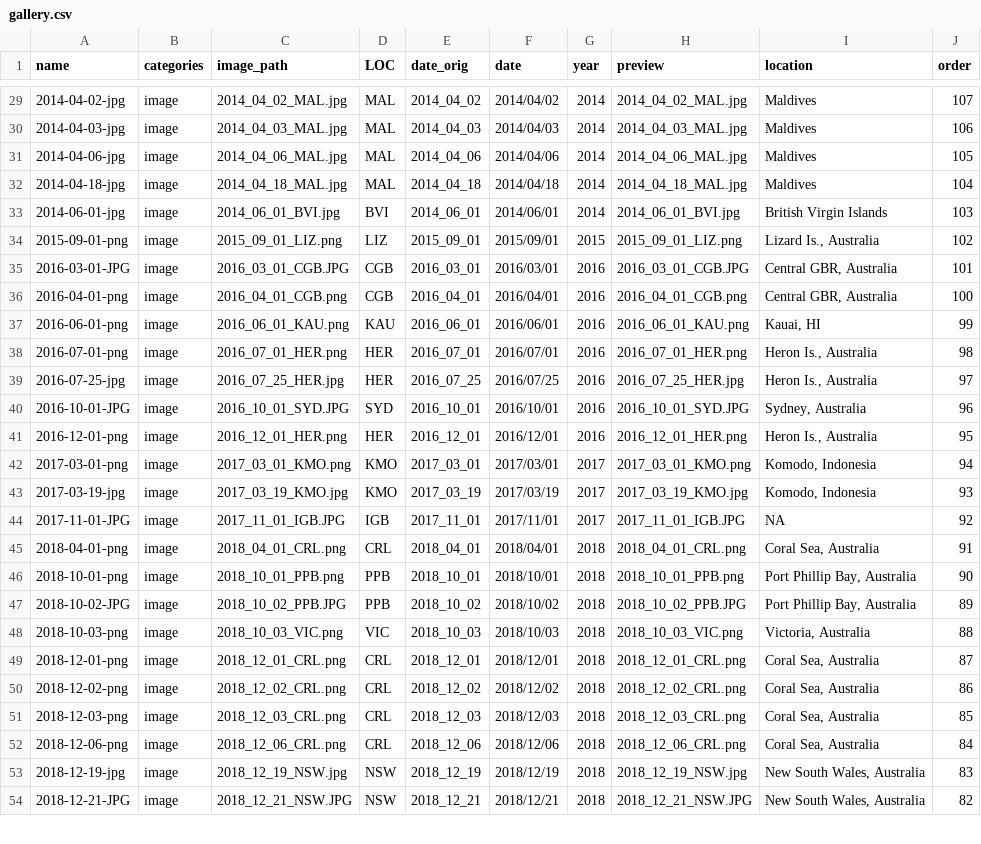
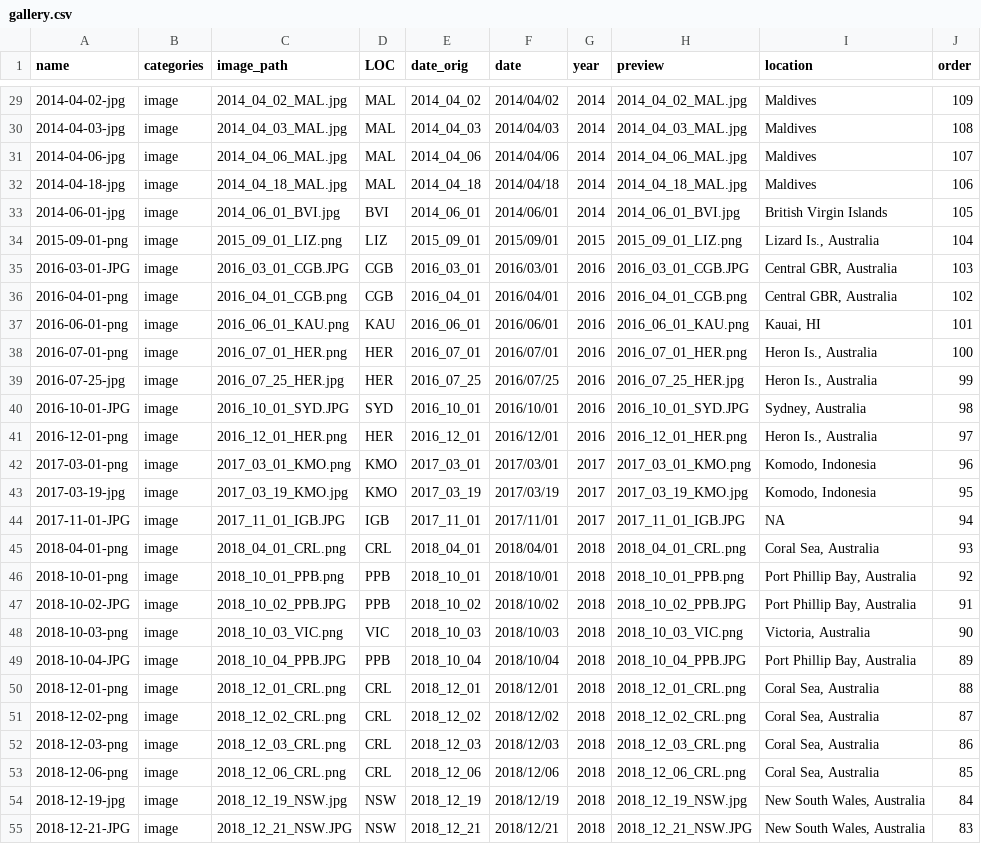
Before and after one commit to mikemcwilliam/mikemcwilliam.github.io, a CSV file: _data/gallery.csv, drawn as a sheet; only a part is shown, gaps mark what is left out; addresses are those after the commit; the diff covers the shown part only; the diff names each change by its address in the sheet, - before the commit and + after, or states it on an @@ line.

```diff
--- a/_data/gallery.csv
+++ b/_data/gallery.csv
-J29 (order): 107
+J29 (order): 109
-J30 (order): 106
+J30 (order): 108
-J31 (order): 105
+J31 (order): 107
-J32 (order): 104
+J32 (order): 106
-J33 (order): 103
+J33 (order): 105
-J34 (order): 102
+J34 (order): 104
-J35 (order): 101
+J35 (order): 103
-J36 (order): 100
+J36 (order): 102
-J37 (order): 99
+J37 (order): 101
-J38 (order): 98
+J38 (order): 100
-J39 (order): 97
+J39 (order): 99
-J40 (order): 96
+J40 (order): 98
-J41 (order): 95
+J41 (order): 97
-J42 (order): 94
+J42 (order): 96
-J43 (order): 93
+J43 (order): 95
-J44 (order): 92
+J44 (order): 94
-J45 (order): 91
+J45 (order): 93
-J46 (order): 90
+J46 (order): 92
-J47 (order): 89
+J47 (order): 91
-J48 (order): 88
+J48 (order): 90
+row 49: 2018-10-04-JPG | image | 2018_10_04_PPB.JPG | PPB | 2018_10_04 | 2018/10/04 | 2018 | 2018_10_04_PPB.JPG | Port Phillip Bay, Australia | 89
-J50 (order): 87
+J50 (order): 88
-J51 (order): 86
+J51 (order): 87
-J52 (order): 85
+J52 (order): 86
-J53 (order): 84
+J53 (order): 85
-J54 (order): 83
+J54 (order): 84
-J55 (order): 82
+J55 (order): 83
```
Also changed, not shown: 1 added row and 104 edited cells elsewhere in this file, 16 other files.
